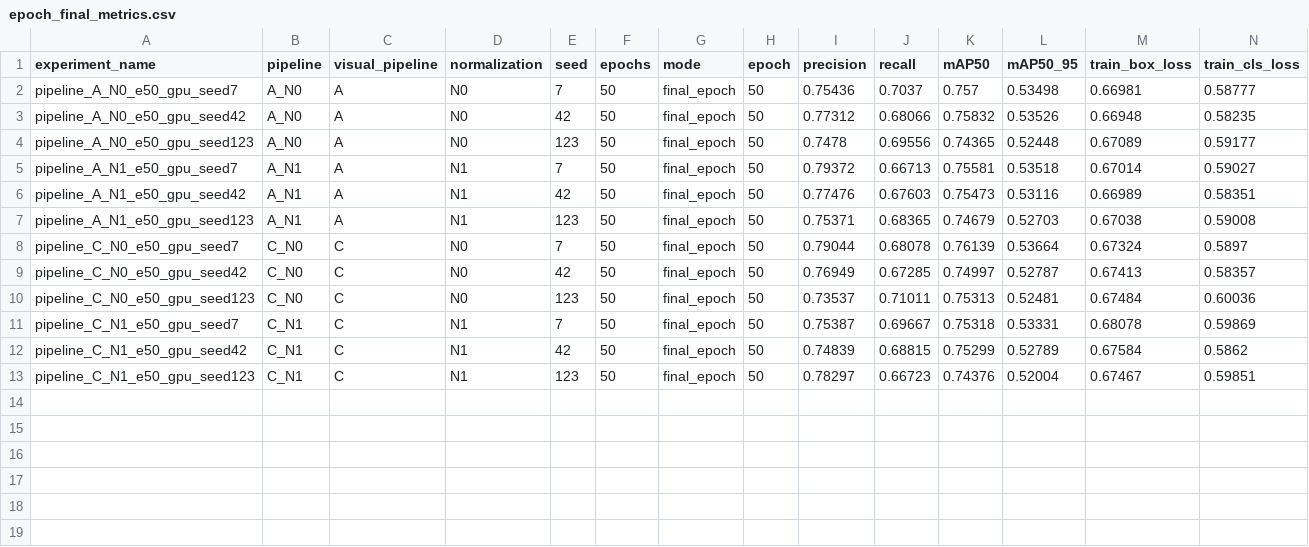
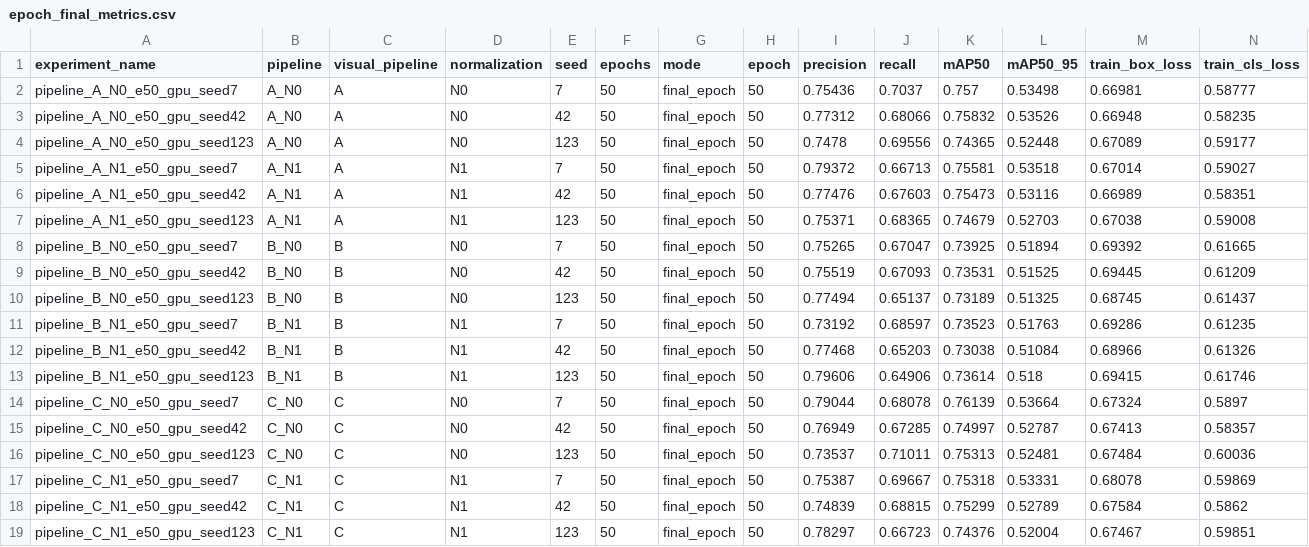
Before and after one commit to AlbertoRodRios/Proyecto_Procesamiento_Yolo, a CSV file: results/analysis_tables/epoch_final_metrics.csv, drawn as a sheet; only a part is shown; rows hold the shown columns only; the diff names each change by its address in the sheet, - before the commit and + after, or states it on an @@ line.

```diff
--- a/results/analysis_tables/epoch_final_metrics.csv
+++ b/results/analysis_tables/epoch_final_metrics.csv
+row 8: pipeline_B_N0_e50_gpu_seed7 | B_N0 | B | N0 | 7 | 50 | final_epoch | 50 | 0.75265 | 0.67047 | 0.73925 | 0.51894 | 0.69392 | 0.61665
+row 9: pipeline_B_N0_e50_gpu_seed42 | B_N0 | B | N0 | 42 | 50 | final_epoch | 50 | 0.75519 | 0.67093 | 0.73531 | 0.51525 | 0.69445 | 0.61209
+row 10: pipeline_B_N0_e50_gpu_seed123 | B_N0 | B | N0 | 123 | 50 | final_epoch | 50 | 0.77494 | 0.65137 | 0.73189 | 0.51325 | 0.68745 | 0.61437
+row 11: pipeline_B_N1_e50_gpu_seed7 | B_N1 | B | N1 | 7 | 50 | final_epoch | 50 | 0.73192 | 0.68597 | 0.73523 | 0.51763 | 0.69286 | 0.61235
+row 12: pipeline_B_N1_e50_gpu_seed42 | B_N1 | B | N1 | 42 | 50 | final_epoch | 50 | 0.77468 | 0.65203 | 0.73038 | 0.51084 | 0.68966 | 0.61326
+row 13: pipeline_B_N1_e50_gpu_seed123 | B_N1 | B | N1 | 123 | 50 | final_epoch | 50 | 0.79606 | 0.64906 | 0.73614 | 0.518 | 0.69415 | 0.61746
```
Also changed, not shown: results/analysis_tables/best_epoch_metrics.csv, results/analysis_tables/summary_metrics.csv, 12 other files.
